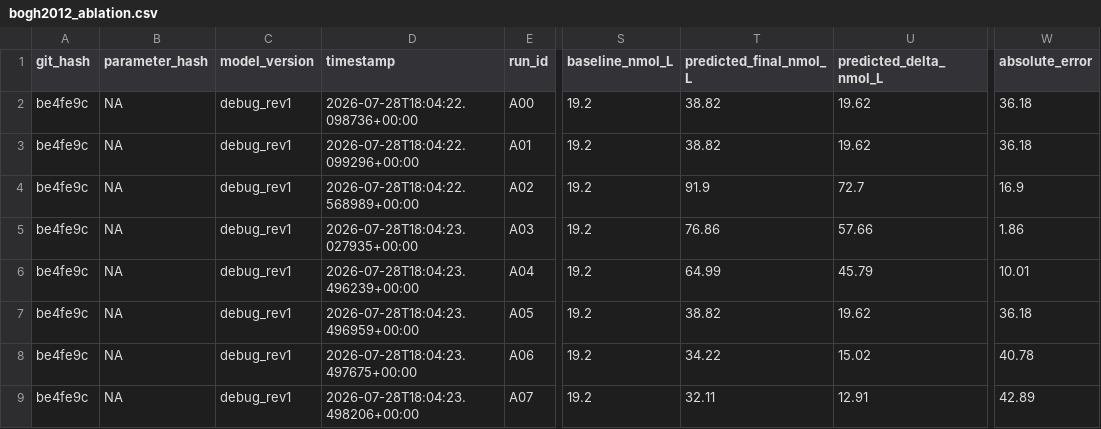
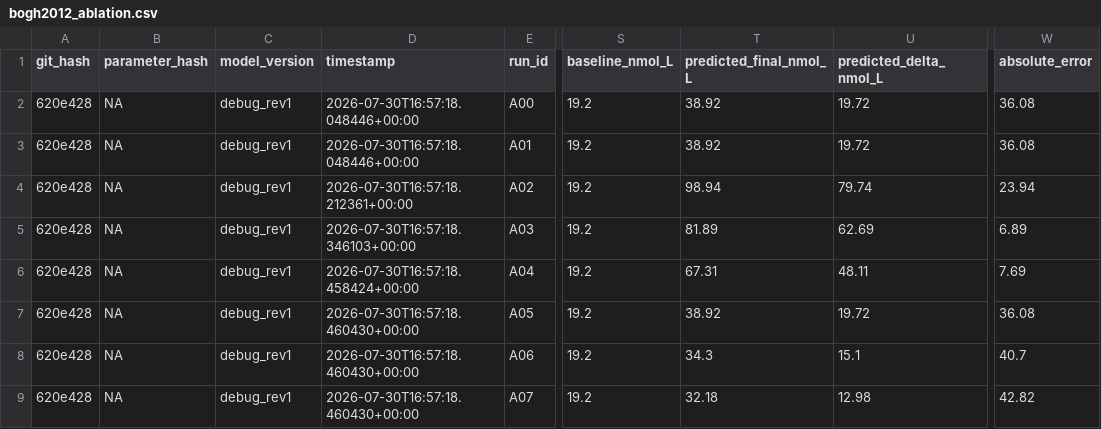
Before and after one commit to AN00927/Sun-Exposure-Intervals, a CSV file: tables/debug/bogh2012_ablation.csv, drawn as a sheet; only a part is shown, gaps mark what is left out; the diff covers the shown part only; the diff names each change by its address in the sheet, - before the commit and + after, or states it on an @@ line.

```diff
--- a/tables/debug/bogh2012_ablation.csv
+++ b/tables/debug/bogh2012_ablation.csv
-A2:A9 (git_hash): be4fe9c
+A2:A9 (git_hash): 620e428
-D2 (timestamp): 2026-07-28T18:04:22.098736+00:00
+D2 (timestamp): 2026-07-30T16:57:18.048446+00:00
-T2:T3 (predicted_final_nmol_L): 38.82
+T2:T3 (predicted_final_nmol_L): 38.92
-U2:U3 (predicted_delta_nmol_L): 19.62
+U2:U3 (predicted_delta_nmol_L): 19.72
-W2:W3 (absolute_error): 36.18
+W2:W3 (absolute_error): 36.08
-D3 (timestamp): 2026-07-28T18:04:22.099296+00:00
+D3 (timestamp): 2026-07-30T16:57:18.048446+00:00
-D4 (timestamp): 2026-07-28T18:04:22.568989+00:00
+D4 (timestamp): 2026-07-30T16:57:18.212361+00:00
-T4 (predicted_final_nmol_L): 91.9
+T4 (predicted_final_nmol_L): 98.94
-U4 (predicted_delta_nmol_L): 72.7
+U4 (predicted_delta_nmol_L): 79.74
-W4 (absolute_error): 16.9
+W4 (absolute_error): 23.94
-D5 (timestamp): 2026-07-28T18:04:23.027935+00:00
+D5 (timestamp): 2026-07-30T16:57:18.346103+00:00
-T5 (predicted_final_nmol_L): 76.86
+T5 (predicted_final_nmol_L): 81.89
-U5 (predicted_delta_nmol_L): 57.66
+U5 (predicted_delta_nmol_L): 62.69
-W5 (absolute_error): 1.86
+W5 (absolute_error): 6.89
-D6 (timestamp): 2026-07-28T18:04:23.496239+00:00
+D6 (timestamp): 2026-07-30T16:57:18.458424+00:00
-T6 (predicted_final_nmol_L): 64.99
+T6 (predicted_final_nmol_L): 67.31
-U6 (predicted_delta_nmol_L): 45.79
+U6 (predicted_delta_nmol_L): 48.11
-W6 (absolute_error): 10.01
+W6 (absolute_error): 7.69
-D7 (timestamp): 2026-07-28T18:04:23.496959+00:00
+D7 (timestamp): 2026-07-30T16:57:18.460430+00:00
-T7 (predicted_final_nmol_L): 38.82
+T7 (predicted_final_nmol_L): 38.92
-U7 (predicted_delta_nmol_L): 19.62
+U7 (predicted_delta_nmol_L): 19.72
-W7 (absolute_error): 36.18
+W7 (absolute_error): 36.08
-D8 (timestamp): 2026-07-28T18:04:23.497675+00:00
+D8 (timestamp): 2026-07-30T16:57:18.460430+00:00
-T8 (predicted_final_nmol_L): 34.22
+T8 (predicted_final_nmol_L): 34.3
-U8 (predicted_delta_nmol_L): 15.02
+U8 (predicted_delta_nmol_L): 15.1
-W8 (absolute_error): 40.78
+W8 (absolute_error): 40.7
-D9 (timestamp): 2026-07-28T18:04:23.498206+00:00
+D9 (timestamp): 2026-07-30T16:57:18.460430+00:00
-T9 (predicted_final_nmol_L): 32.11
+T9 (predicted_final_nmol_L): 32.18
-U9 (predicted_delta_nmol_L): 12.91
+U9 (predicted_delta_nmol_L): 12.98
-W9 (absolute_error): 42.89
+W9 (absolute_error): 42.82
```
Also changed, not shown: 65 edited cells elsewhere in this file, tables/debug/young2020_check.csv, 28 other files.
